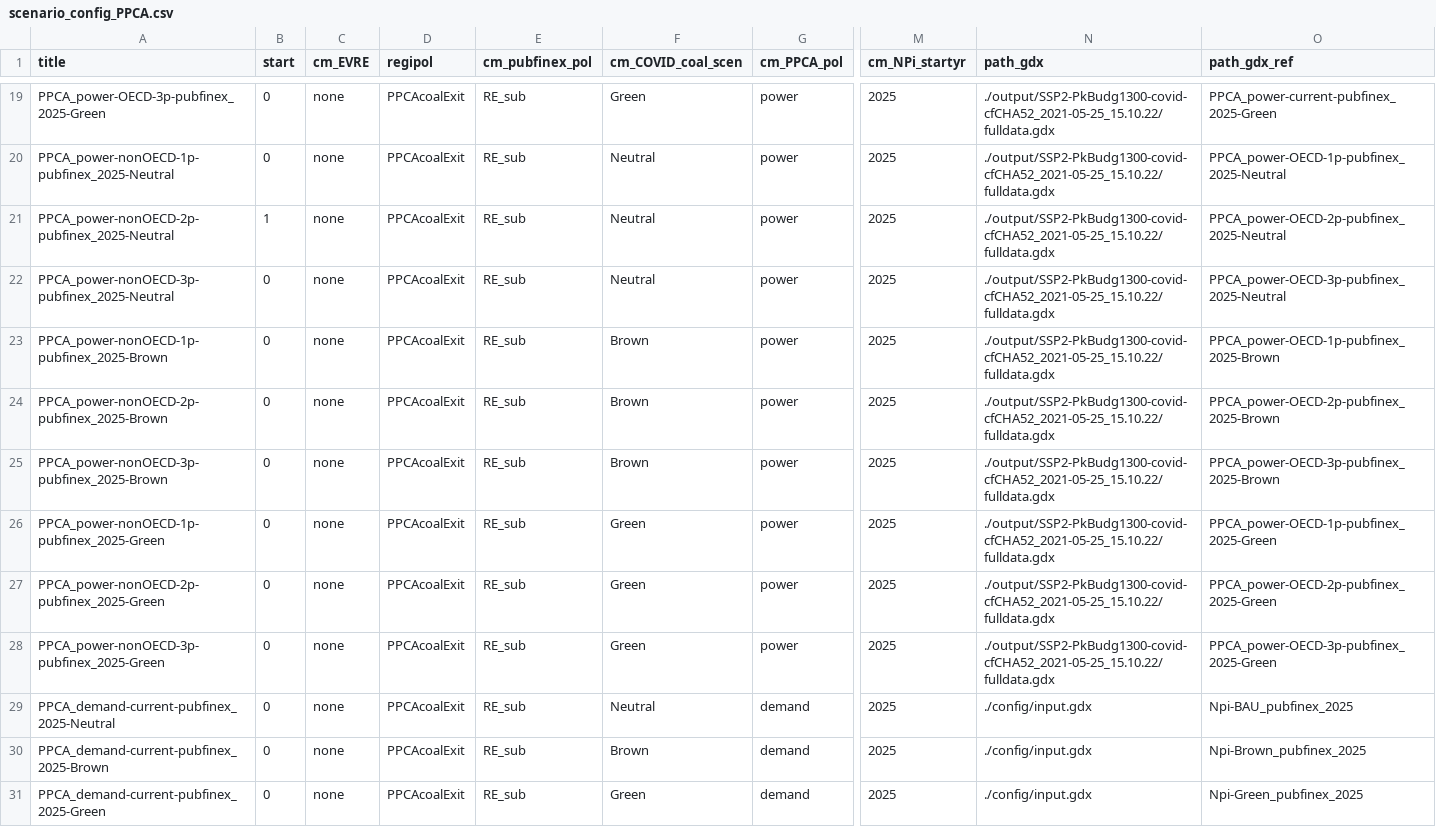
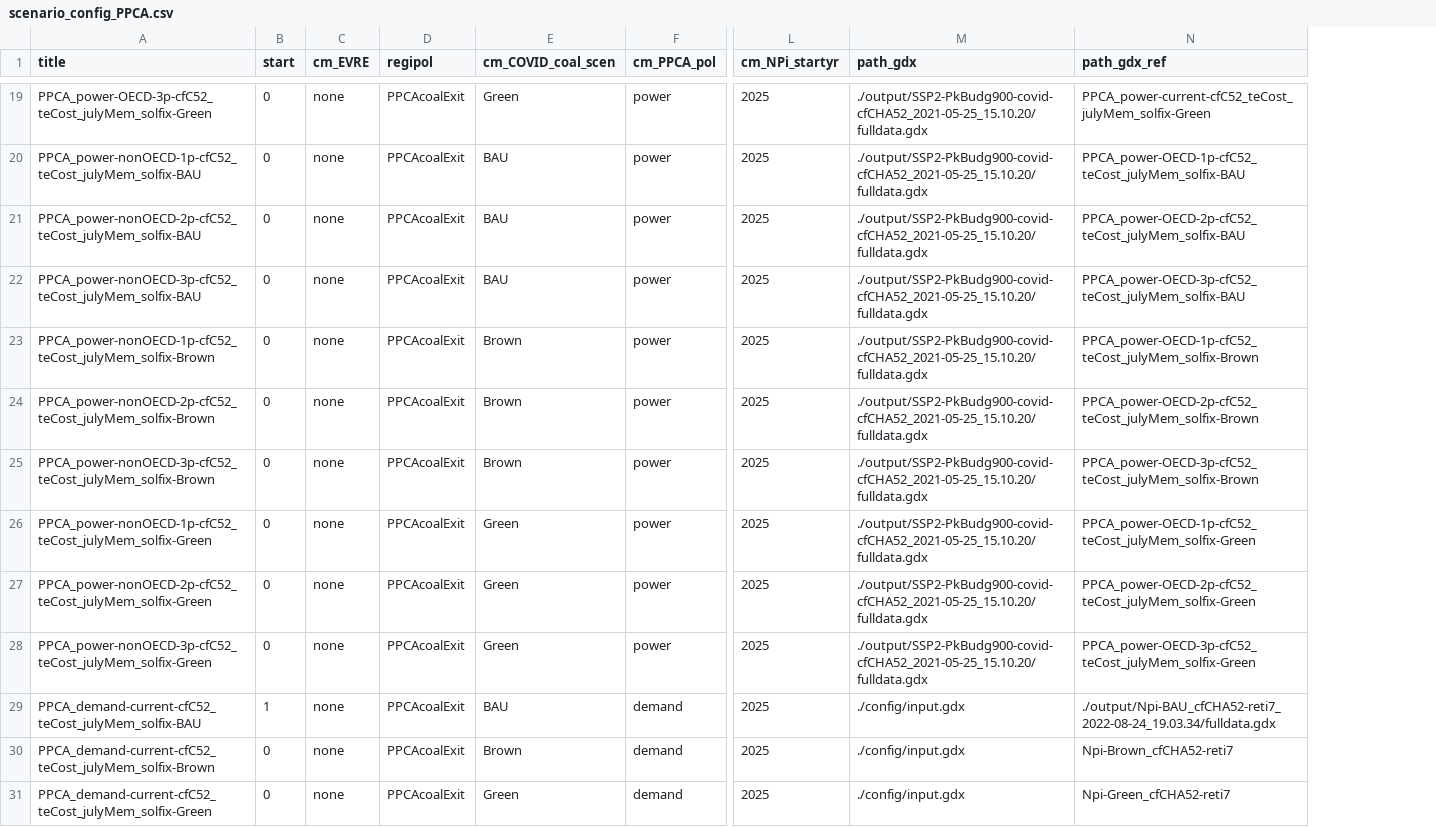
Before and after one commit to 0UmfHxcvx5J7JoaOhFSs5mncnisTJJ6q/remind, a CSV file: config/scenario_config_PPCA.csv, drawn as a sheet; only a part is shown, gaps mark what is left out; removed rows and columns are numbered as before the commit, all else as after; the diff covers the shown part only; the diff names each change by its address in the sheet, - before the commit and + after, or states it on an @@ line.

Commit message:
Finalization of PPCA REMIND-COALogit DPE model

```diff
--- a/config/scenario_config_PPCA.csv
+++ b/config/scenario_config_PPCA.csv
-column E (cm_pubfinex_pol), rows 19-31: all RE_sub
-A19 (title): PPCA_power-OECD-3p-pubfinex_2025-Green
+A19 (title): PPCA_power-OECD-3p-cfC52_teCost_julyMem_solfix-Green
-M19:M28 (path_gdx): ./output/SSP2-PkBudg1300-covid-cfCHA52_2021-05-25_15.10.22/fulldata.gdx
+M19:M28 (path_gdx): ./output/SSP2-PkBudg900-covid-cfCHA52_2021-05-25_15.10.20/fulldata.gdx
-N19 (path_gdx_ref): PPCA_power-current-pubfinex_2025-Green
+N19 (path_gdx_ref): PPCA_power-current-cfC52_teCost_julyMem_solfix-Green
-A20 (title): PPCA_power-nonOECD-1p-pubfinex_2025-Neutral
+A20 (title): PPCA_power-nonOECD-1p-cfC52_teCost_julyMem_solfix-BAU
-E20:E22 (cm_COVID_coal_scen): Neutral
+E20:E22 (cm_COVID_coal_scen): BAU
-N20 (path_gdx_ref): PPCA_power-OECD-1p-pubfinex_2025-Neutral
+N20 (path_gdx_ref): PPCA_power-OECD-1p-cfC52_teCost_julyMem_solfix-BAU
-A21 (title): PPCA_power-nonOECD-2p-pubfinex_2025-Neutral
+A21 (title): PPCA_power-nonOECD-2p-cfC52_teCost_julyMem_solfix-BAU
-B21 (start): 1
+B21 (start): 0
-N21 (path_gdx_ref): PPCA_power-OECD-2p-pubfinex_2025-Neutral
+N21 (path_gdx_ref): PPCA_power-OECD-2p-cfC52_teCost_julyMem_solfix-BAU
-A22 (title): PPCA_power-nonOECD-3p-pubfinex_2025-Neutral
+A22 (title): PPCA_power-nonOECD-3p-cfC52_teCost_julyMem_solfix-BAU
-N22 (path_gdx_ref): PPCA_power-OECD-3p-pubfinex_2025-Neutral
+N22 (path_gdx_ref): PPCA_power-OECD-3p-cfC52_teCost_julyMem_solfix-BAU
-A23 (title): PPCA_power-nonOECD-1p-pubfinex_2025-Brown
+A23 (title): PPCA_power-nonOECD-1p-cfC52_teCost_julyMem_solfix-Brown
-N23 (path_gdx_ref): PPCA_power-OECD-1p-pubfinex_2025-Brown
+N23 (path_gdx_ref): PPCA_power-OECD-1p-cfC52_teCost_julyMem_solfix-Brown
-A24 (title): PPCA_power-nonOECD-2p-pubfinex_2025-Brown
+A24 (title): PPCA_power-nonOECD-2p-cfC52_teCost_julyMem_solfix-Brown
-N24 (path_gdx_ref): PPCA_power-OECD-2p-pubfinex_2025-Brown
+N24 (path_gdx_ref): PPCA_power-OECD-2p-cfC52_teCost_julyMem_solfix-Brown
-A25 (title): PPCA_power-nonOECD-3p-pubfinex_2025-Brown
+A25 (title): PPCA_power-nonOECD-3p-cfC52_teCost_julyMem_solfix-Brown
-N25 (path_gdx_ref): PPCA_power-OECD-3p-pubfinex_2025-Brown
+N25 (path_gdx_ref): PPCA_power-OECD-3p-cfC52_teCost_julyMem_solfix-Brown
-A26 (title): PPCA_power-nonOECD-1p-pubfinex_2025-Green
+A26 (title): PPCA_power-nonOECD-1p-cfC52_teCost_julyMem_solfix-Green
-N26 (path_gdx_ref): PPCA_power-OECD-1p-pubfinex_2025-Green
+N26 (path_gdx_ref): PPCA_power-OECD-1p-cfC52_teCost_julyMem_solfix-Green
-A27 (title): PPCA_power-nonOECD-2p-pubfinex_2025-Green
+A27 (title): PPCA_power-nonOECD-2p-cfC52_teCost_julyMem_solfix-Green
-N27 (path_gdx_ref): PPCA_power-OECD-2p-pubfinex_2025-Green
+N27 (path_gdx_ref): PPCA_power-OECD-2p-cfC52_teCost_julyMem_solfix-Green
-A28 (title): PPCA_power-nonOECD-3p-pubfinex_2025-Green
+A28 (title): PPCA_power-nonOECD-3p-cfC52_teCost_julyMem_solfix-Green
-N28 (path_gdx_ref): PPCA_power-OECD-3p-pubfinex_2025-Green
+N28 (path_gdx_ref): PPCA_power-OECD-3p-cfC52_teCost_julyMem_solfix-Green
-A29 (title): PPCA_demand-current-pubfinex_2025-Neutral
+A29 (title): PPCA_demand-current-cfC52_teCost_julyMem_solfix-BAU
-B29 (start): 0
+B29 (start): 1
-E29 (cm_COVID_coal_scen): Neutral
+E29 (cm_COVID_coal_scen): BAU
-N29 (path_gdx_ref): Npi-BAU_pubfinex_2025
+N29 (path_gdx_ref): ./output/Npi-BAU_cfCHA52-reti7_2022-08-24_19.03.34/fulldata.gdx
-A30 (title): PPCA_demand-current-pubfinex_2025-Brown
+A30 (title): PPCA_demand-current-cfC52_teCost_julyMem_solfix-Brown
-N30 (path_gdx_ref): Npi-Brown_pubfinex_2025
+N30 (path_gdx_ref): Npi-Brown_cfCHA52-reti7
-A31 (title): PPCA_demand-current-pubfinex_2025-Green
+A31 (title): PPCA_demand-current-cfC52_teCost_julyMem_solfix-Green
-N31 (path_gdx_ref): Npi-Green_pubfinex_2025
+N31 (path_gdx_ref): Npi-Green_cfCHA52-reti7
```
Also changed, not shown: 107 edited cells elsewhere in this file, 8 other files.
